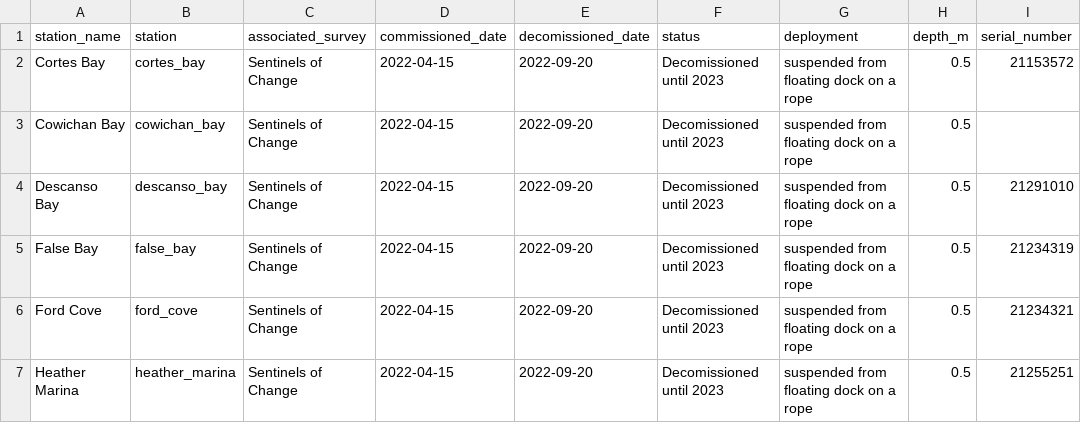
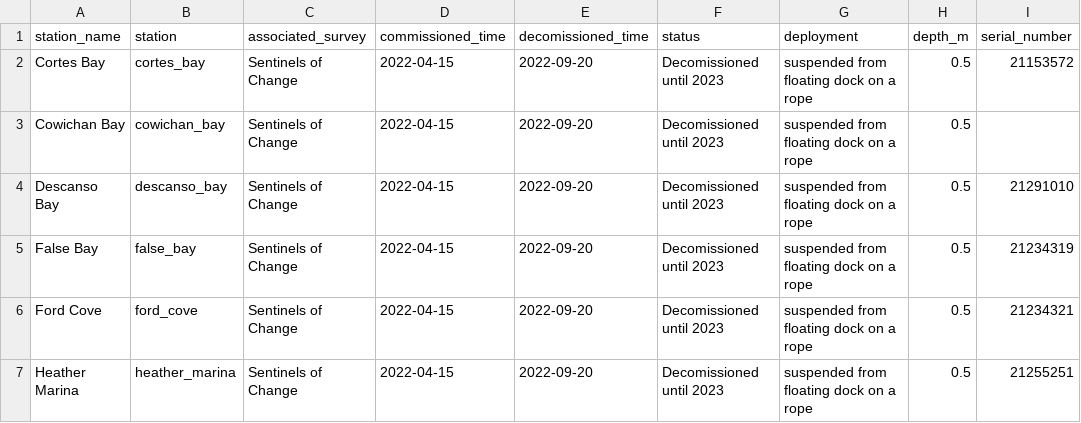
Before and after one commit to HakaiInstitute/sentinels-sensor-data, a CSV file: station-log.csv, drawn as a sheet; only a part is shown; the diff names each change by its address in the sheet, - before the commit and + after, or states it on an @@ line.

Commit message:
rename commission_time and decomission_time columns

```diff
--- a/station-log.csv
+++ b/station-log.csv
-D1: commissioned_date
+D1: commissioned_time
-E1: decomissioned_date
+E1: decomissioned_time
```
